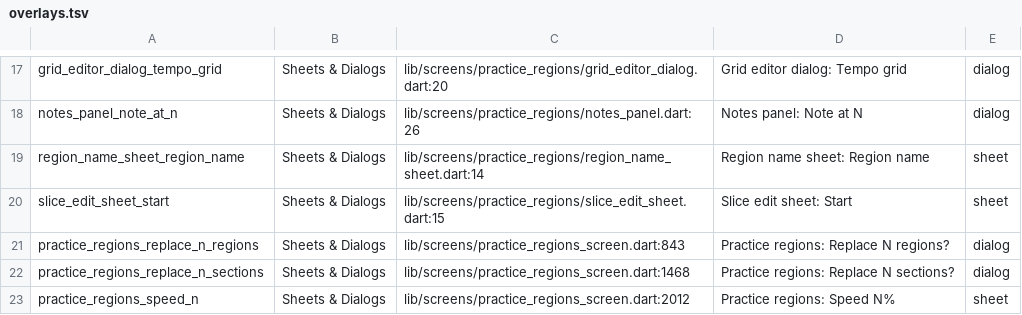
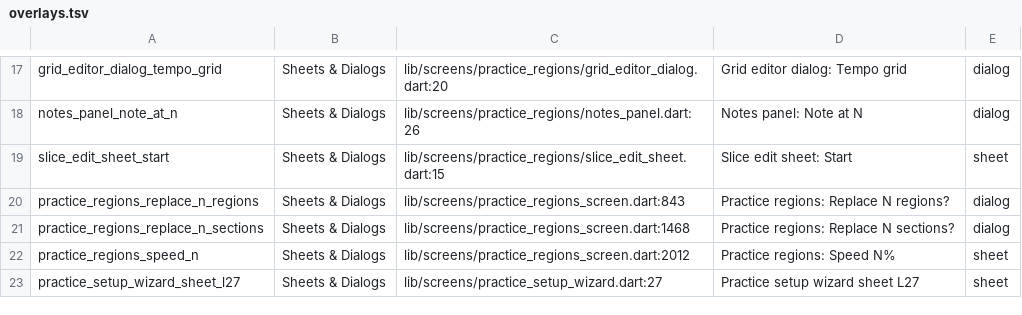
Before and after one commit to berlogabob/flutter-FlowGroove-app, a TSV file: design/figcraft/overlays.tsv, drawn as a sheet; only a part is shown, gaps mark what is left out; the shorter side is filled out with more unchanged rows.

```diff
--- a/design/figcraft/overlays.tsv
+++ b/design/figcraft/overlays.tsv
@@ -18,3 +18,2 @@ grid_editor_dialog_tempo_grid	Sheets & Dialogs	lib/screens/practice_regions/grid
 notes_panel_note_at_n	Sheets & Dialogs	lib/screens/practice_regions/notes_panel.dart:26	Notes panel: Note at N	dialog
-region_name_sheet_region_name	Sheets & Dialogs	lib/screens/practice_regions/region_name_sheet.dart:14	Region name sheet: Region name	sheet
 slice_edit_sheet_start	Sheets & Dialogs	lib/screens/practice_regions/slice_edit_sheet.dart:15	Slice edit sheet: Start	sheet
```
Also changed, not shown: 1 other file.
